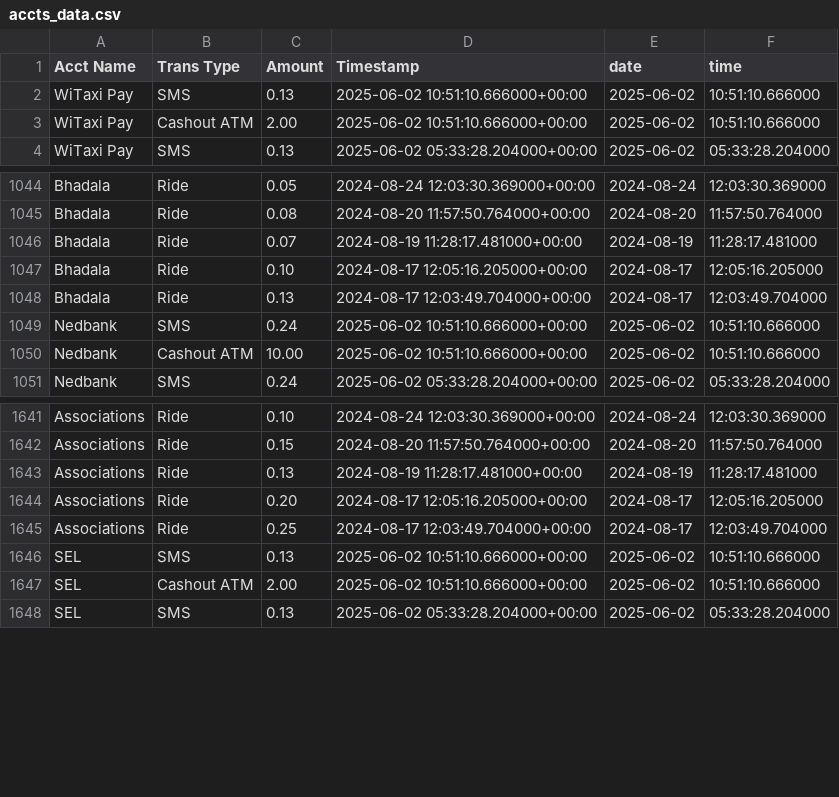
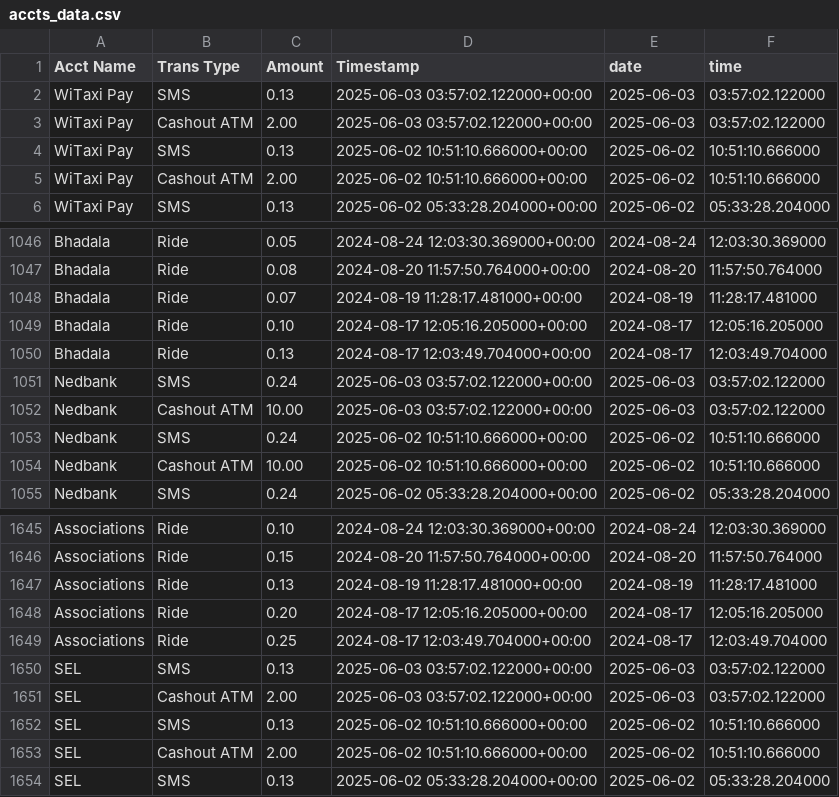
Before and after one commit to Kamal-Moha/WiTaxi-Pay-Analytics-Bhadala, a CSV file: Data/accts_data.csv, drawn as a sheet; only a part is shown, gaps mark what is left out.

```diff
--- a/Data/accts_data.csv
+++ b/Data/accts_data.csv
@@ -1,2 +1,4 @@
 Acct Name,Trans Type,Amount,Timestamp,date,time
+WiTaxi Pay,SMS,0.13,2025-06-03 03:57:02.122000+00:00,2025-06-03,03:57:02.122000
+WiTaxi Pay,Cashout ATM,2.00,2025-06-03 03:57:02.122000+00:00,2025-06-03,03:57:02.122000
 WiTaxi Pay,SMS,0.13,2025-06-02 10:51:10.666000+00:00,2025-06-02,10:51:10.666000
@@ -1048,2 +1050,4 @@ Bhadala,Ride,0.10,2024-08-17 12:05:16.205000+00:00,2024-08-17,12:05:16.205000
 Bhadala,Ride,0.13,2024-08-17 12:03:49.704000+00:00,2024-08-17,12:03:49.704000
+Nedbank,SMS,0.24,2025-06-03 03:57:02.122000+00:00,2025-06-03,03:57:02.122000
+Nedbank,Cashout ATM,10.00,2025-06-03 03:57:02.122000+00:00,2025-06-03,03:57:02.122000
 Nedbank,SMS,0.24,2025-06-02 10:51:10.666000+00:00,2025-06-02,10:51:10.666000
@@ -1645,2 +1649,4 @@ Associations,Ride,0.20,2024-08-17 12:05:16.205000+00:00,2024-08-17,12:05:16.2050
 Associations,Ride,0.25,2024-08-17 12:03:49.704000+00:00,2024-08-17,12:03:49.704000
+SEL,SMS,0.13,2025-06-03 03:57:02.122000+00:00,2025-06-03,03:57:02.122000
+SEL,Cashout ATM,2.00,2025-06-03 03:57:02.122000+00:00,2025-06-03,03:57:02.122000
 SEL,SMS,0.13,2025-06-02 10:51:10.666000+00:00,2025-06-02,10:51:10.666000
```
Also changed, not shown: Data/data.csv.
